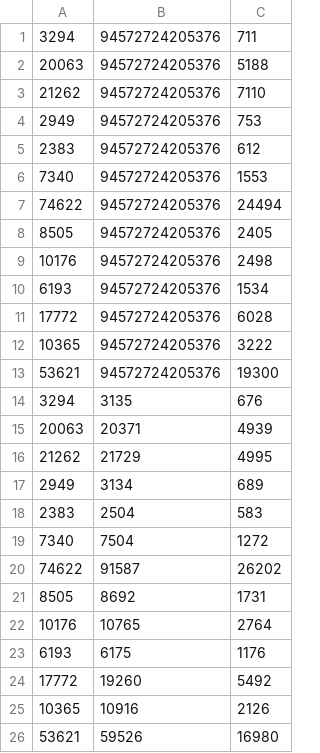
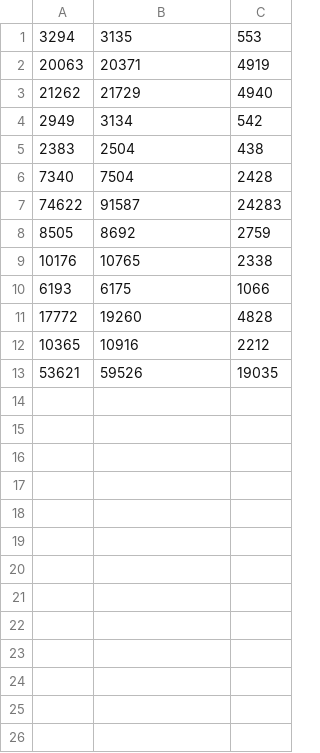
Before and after one commit to CoDyPhin/FEUP-CAL, a CSV file: csv/resultados_dfs.csv, drawn as a sheet.

Commit message:
Results are actually good now

```diff
--- a/csv/resultados_dfs.csv
+++ b/csv/resultados_dfs.csv
@@ -1,26 +1,13 @@
-3294,94572724205376,711
-20063,94572724205376,5188
-21262,94572724205376,7110
-2949,94572724205376,753
-2383,94572724205376,612
-7340,94572724205376,1553
-74622,94572724205376,24494
-8505,94572724205376,2405
-10176,94572724205376,2498
-6193,94572724205376,1534
-17772,94572724205376,6028
-10365,94572724205376,3222
-53621,94572724205376,19300
-3294,3135,676
-20063,20371,4939
-21262,21729,4995
-2949,3134,689
-2383,2504,583
-7340,7504,1272
-74622,91587,26202
-8505,8692,1731
-10176,10765,2764
-6193,6175,1176
-17772,19260,5492
-10365,10916,2126
-53621,59526,16980
+3294,3135,553
+20063,20371,4919
+21262,21729,4940
+2949,3134,542
+2383,2504,438
+7340,7504,2428
+74622,91587,24283
+8505,8692,2759
+10176,10765,2338
+6193,6175,1066
+17772,19260,4828
+10365,10916,2212
+53621,59526,19035
```
Also changed, not shown: csv/resultados_dijkstra.csv.
